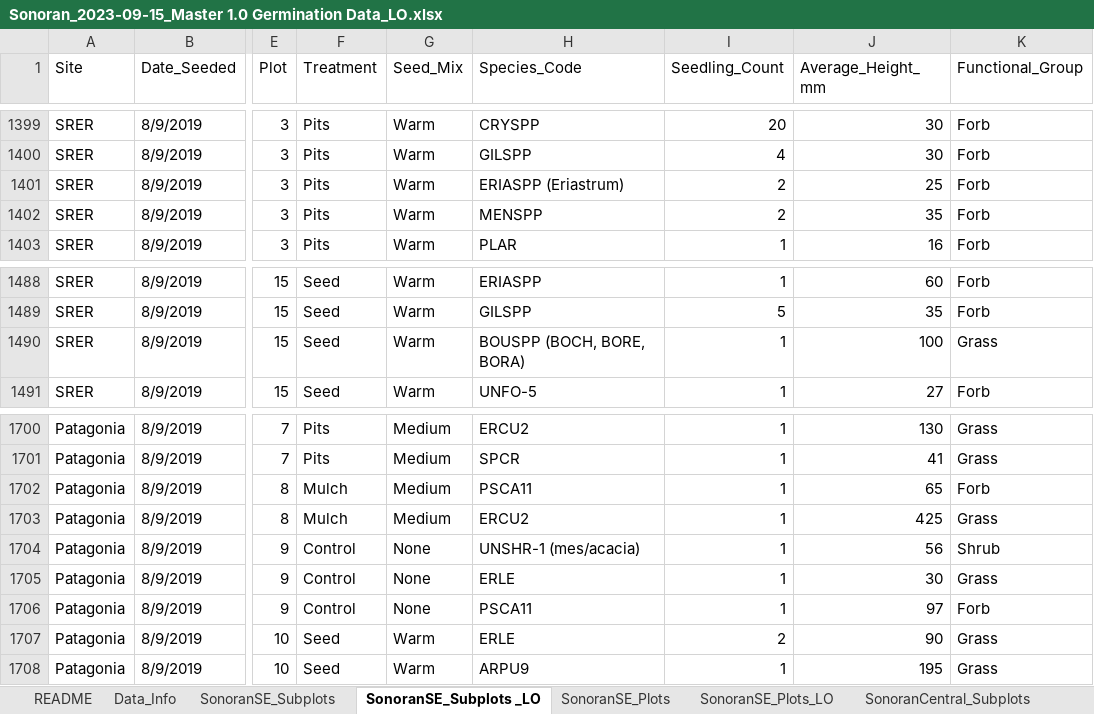
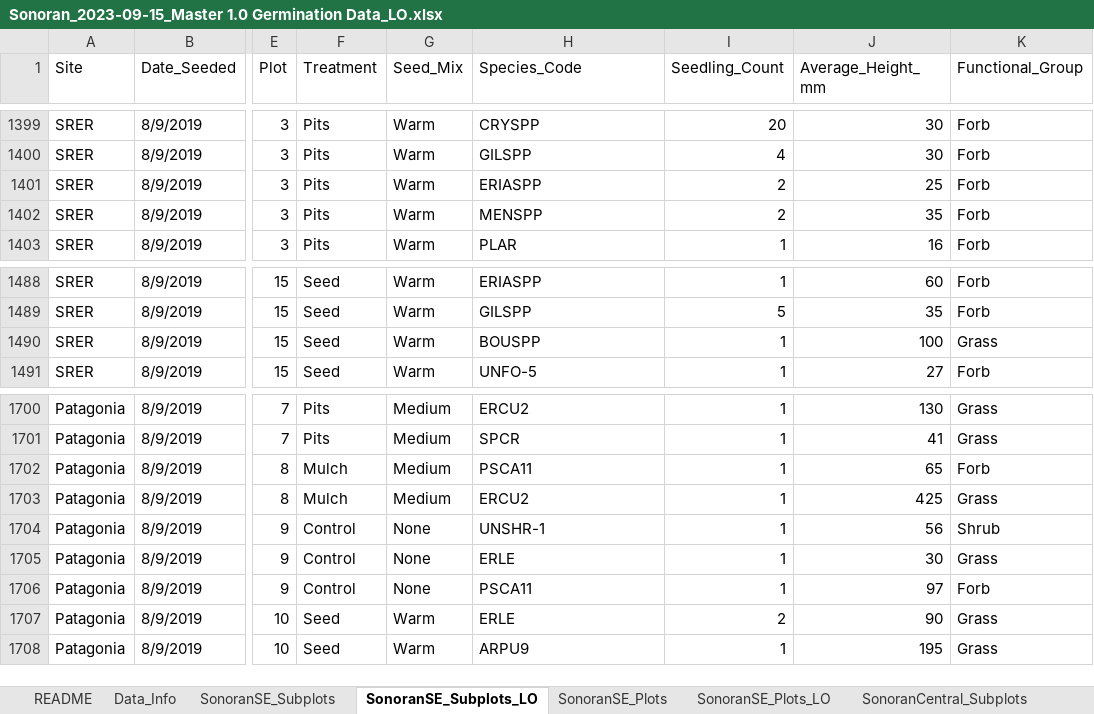
Before and after one commit to lossanna/RestoreNet, an Excel workbook: Sonoran-data/raw/Sonoran_2023-09-15_Master 1.0 Germination Data_LO.xlsx, sheet SonoranSE_Subplots_LO, drawn as a sheet; only a part is shown, gaps mark what is left out; values as stored, in another font and other column widths than the file's, no cell formats; the diff covers the shown part only; the diff names each change by its address in the sheet, - before the commit and + after, or states it on an @@ line.

Commit message:
Begin on rerunning 01.R after doing manual Excel edits (although a lot of the edits on the Sonoran SE subplot codes were unnecessary because they were already keyed to the species list, so then I had to go back and undo those lol)

```diff
--- a/Sonoran-data/raw/Sonoran_2023-09-15_Master 1.0 Germination Data_LO.xlsx (sheet SonoranSE_Subplots_LO)
+++ b/Sonoran-data/raw/Sonoran_2023-09-15_Master 1.0 Germination Data_LO.xlsx (sheet SonoranSE_Subplots_LO)
-sheet tab: SonoranSE_Subplots _LO
+sheet tab: SonoranSE_Subplots_LO
-H1401 (Species_Code): ERIASPP (Eriastrum)
+H1401 (Species_Code): ERIASPP
-H1490 (Species_Code): BOUSPP (BOCH, BORE, BORA)
+H1490 (Species_Code): BOUSPP
-H1704 (Species_Code): UNSHR-1 (mes/acacia)
+H1704 (Species_Code): UNSHR-1
```
Also changed, not shown: 12 edited cells elsewhere in this sheet, cell formats, Sonoran-data/raw/from-Master_species-list-with-native-status_LO.xlsx, 4 other files.
